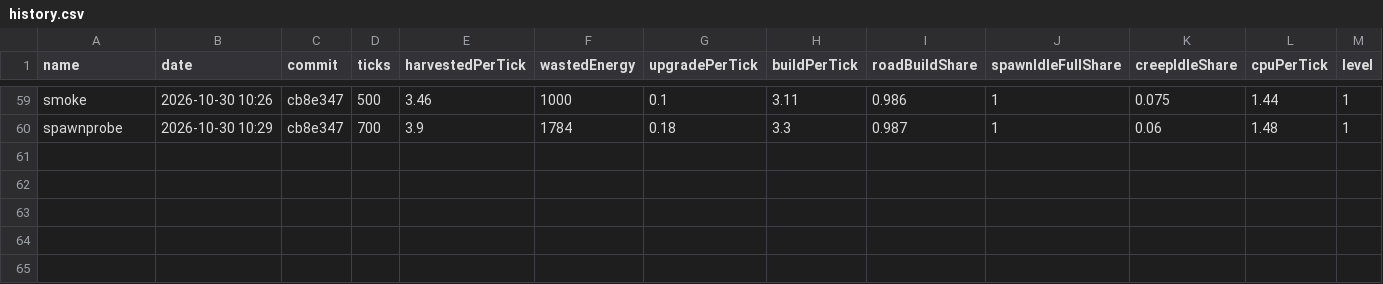
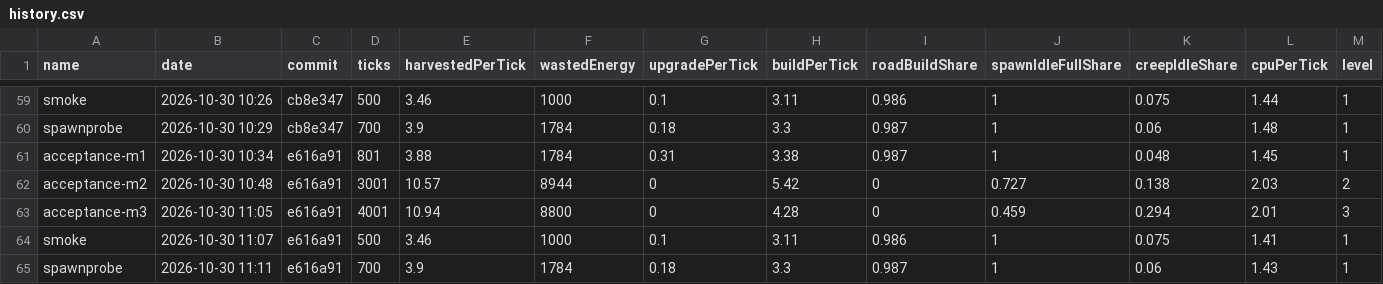
Before and after one commit to BurningBurrito/ScreepsAiSLP, a CSV file: reports/history.csv, drawn as a sheet; only a part is shown, gaps mark what is left out; rows hold the shown columns only; the diff names each change by its address in the sheet, - before the commit and + after, or states it on an @@ line.

Commit message:
chore: commit leftover changes from previous run

```diff
--- a/reports/history.csv
+++ b/reports/history.csv
+row 61: acceptance-m1 | 2026-10-30 10:34 | e616a91 | 801 | 3.88 | 1784 | 0.31 | 3.38 | 0.987 | 1 | 0.048 | 1.45 | 1
+row 62: acceptance-m2 | 2026-10-30 10:48 | e616a91 | 3001 | 10.57 | 8944 | 0 | 5.42 | 0 | 0.727 | 0.138 | 2.03 | 2
+row 63: acceptance-m3 | 2026-10-30 11:05 | e616a91 | 4001 | 10.94 | 8800 | 0 | 4.28 | 0 | 0.459 | 0.294 | 2.01 | 3
+row 64: smoke | 2026-10-30 11:07 | e616a91 | 500 | 3.46 | 1000 | 0.1 | 3.11 | 0.986 | 1 | 0.075 | 1.41 | 1
+row 65: spawnprobe | 2026-10-30 11:11 | e616a91 | 700 | 3.9 | 1784 | 0.18 | 3.3 | 0.987 | 1 | 0.06 | 1.43 | 1
```
Also changed, not shown: 6 other files.
